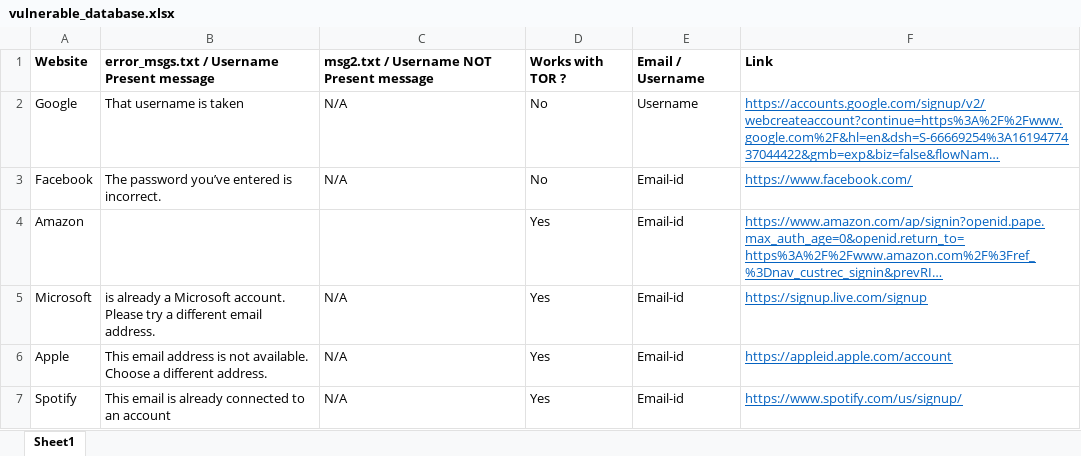
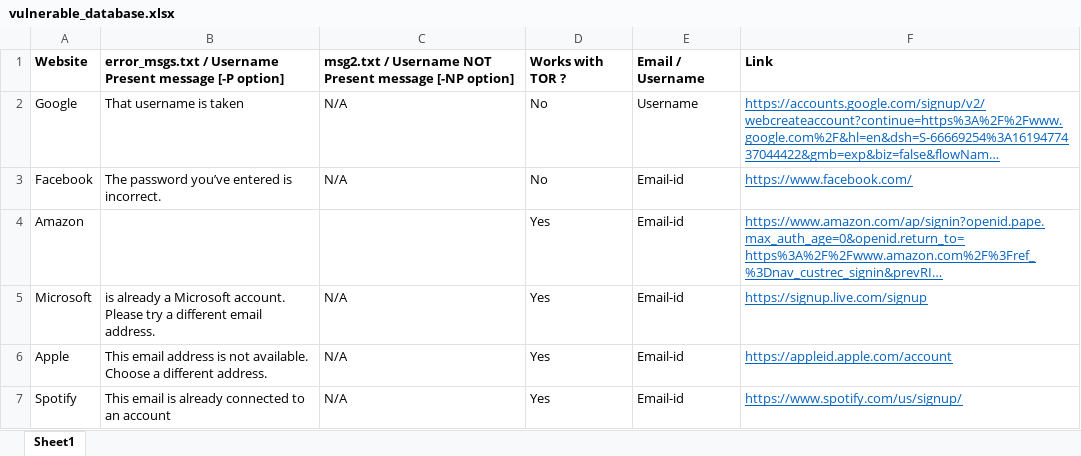
Before and after one commit to Ab-spyder/Username_Enumeration, an Excel workbook: vulnerable_database.xlsx, sheet Sheet1, drawn as a sheet; only a part is shown; long unchanged cells end in …; values as stored, in another font and other column widths than the file's, no borders; the diff names each change by its address in the sheet, - before the commit and + after, or states it on an @@ line.

Commit message:
Update vulnerable_database.xlsx

```diff
--- a/vulnerable_database.xlsx (sheet Sheet1)
+++ b/vulnerable_database.xlsx (sheet Sheet1)
-B1: …Present message
+B1: …Present message [-P option]
-C1: …Present message
+C1: …Present message [-NP option]
```
